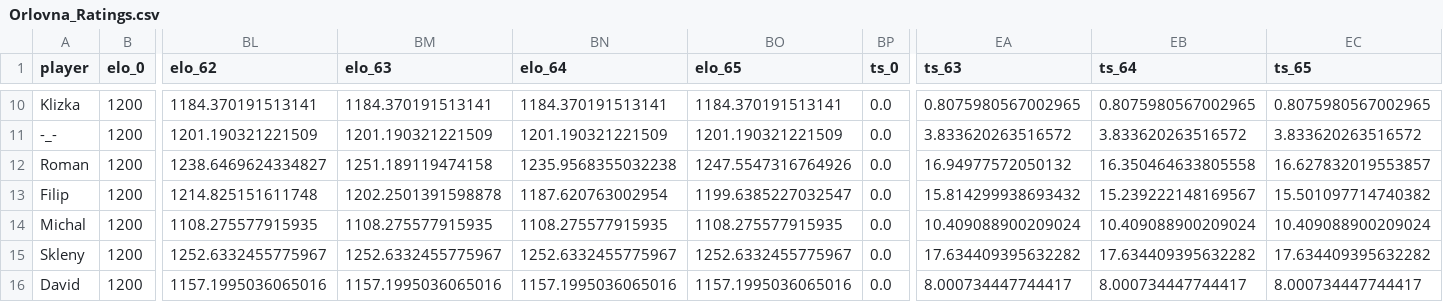
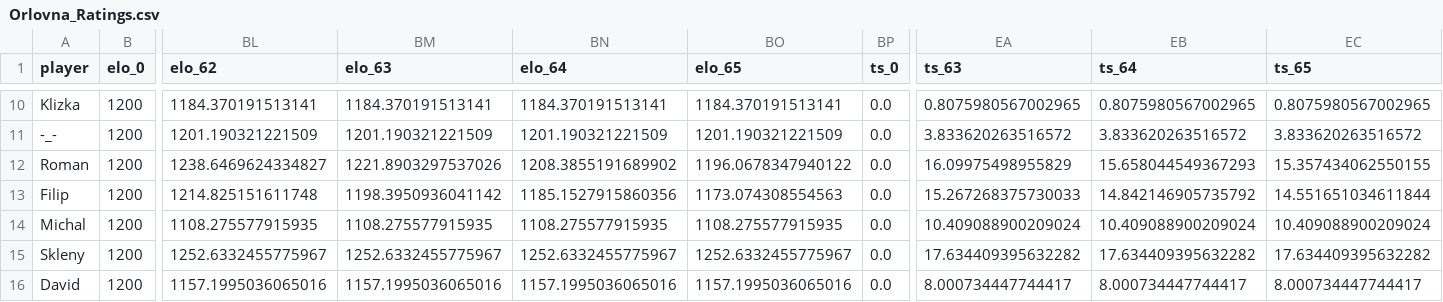
Before and after one commit to jindrvo1/Soccer, a CSV file: Results/Orlovna_Ratings.csv, drawn as a sheet; only a part is shown, gaps mark what is left out; the diff covers the shown part only; the diff names each change by its address in the sheet, - before the commit and + after, or states it on an @@ line.

```diff
--- a/Results/Orlovna_Ratings.csv
+++ b/Results/Orlovna_Ratings.csv
-BM12 (elo_63): 1251.189119474158
+BM12 (elo_63): 1221.8903297537026
-BN12 (elo_64): 1235.9568355032238
+BN12 (elo_64): 1208.3855191689902
-BO12 (elo_65): 1247.5547316764926
+BO12 (elo_65): 1196.0678347940122
-EA12 (ts_63): 16.94977572050132
+EA12 (ts_63): 16.09975498955829
-EB12 (ts_64): 16.350464633805558
+EB12 (ts_64): 15.658044549367293
-EC12 (ts_65): 16.627832019553857
+EC12 (ts_65): 15.357434062550155
-BM13 (elo_63): 1202.2501391598878
+BM13 (elo_63): 1198.3950936041142
-BN13 (elo_64): 1187.620763002954
+BN13 (elo_64): 1185.1527915860356
-BO13 (elo_65): 1199.6385227032547
+BO13 (elo_65): 1173.074308554563
-EA13 (ts_63): 15.814299938693432
+EA13 (ts_63): 15.267268375730033
-EB13 (ts_64): 15.239222148169567
+EB13 (ts_64): 14.842146905735792
-EC13 (ts_65): 15.501097714740382
+EC13 (ts_65): 14.551651034611844
```
Also changed, not shown: 30 edited cells elsewhere in this file, Orlovna.csv, Results/Orlovna_Games.csv, 2 other files.
